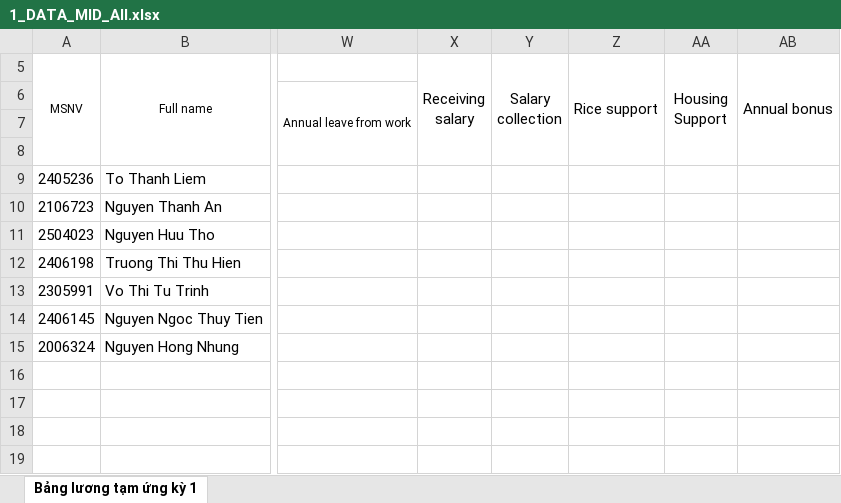
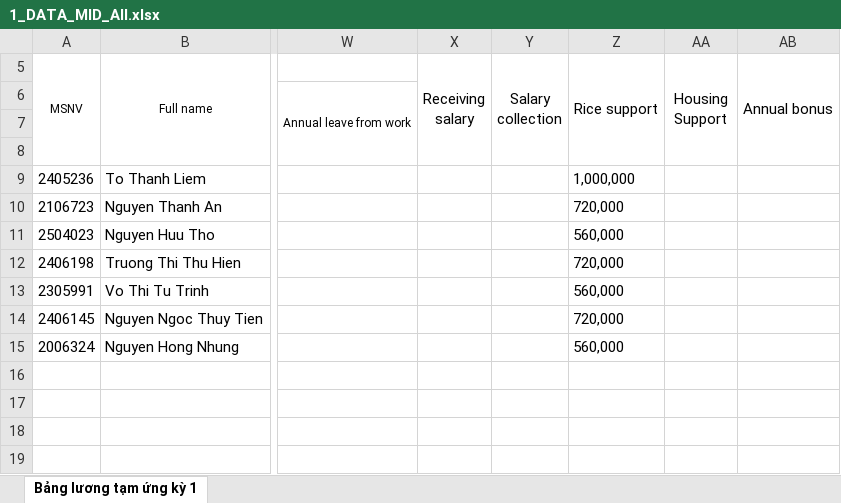
Before and after one commit to biztinct/gitlocal, an Excel workbook: thaco/color/1_DATA_MID_All.xlsx, sheet Bảng lương tạm ứng kỳ 1, drawn as a sheet; only a part is shown, gaps mark what is left out; values as stored, in another font and other column widths than the file's, no borders; conditional formats not drawn; the diff names each change by its address in the sheet, - before the commit and + after, or states it on an @@ line.

```diff
--- a/thaco/color/1_DATA_MID_All.xlsx (sheet Bảng lương tạm ứng kỳ 1)
+++ b/thaco/color/1_DATA_MID_All.xlsx (sheet Bảng lương tạm ứng kỳ 1)
-Z9 (Rice support): (empty)
+Z9 (Rice support): 1,000,000
-Z10 (Rice support): (empty)
+Z10 (Rice support): 720,000
-Z11 (Rice support): (empty)
+Z11 (Rice support): 560,000
-Z12 (Rice support): (empty)
+Z12 (Rice support): 720,000
-Z13 (Rice support): (empty)
+Z13 (Rice support): 560,000
-Z14 (Rice support): (empty)
+Z14 (Rice support): 720,000
-Z15 (Rice support): (empty)
+Z15 (Rice support): 560,000
```
Also changed, not shown: 5 other files.
